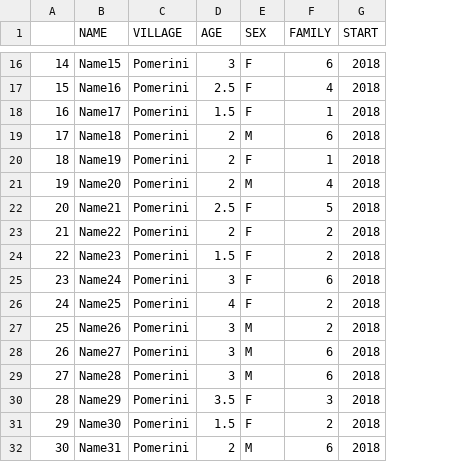
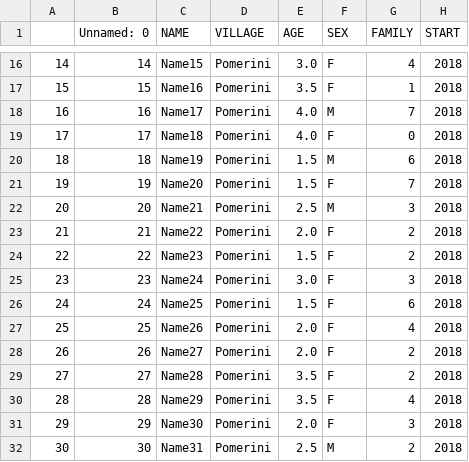
Before and after one commit to giorgiasampo/Tulime, a CSV file: projects_csv/complete/complete_TupoPamoja.csv, drawn as a sheet; only a part is shown, gaps mark what is left out; addresses are those after the commit; the diff covers the shown part only; the diff names each change by its address in the sheet, - before the commit and + after, or states it on an @@ line.

```diff
--- a/projects_csv/complete/complete_TupoPamoja.csv
+++ b/projects_csv/complete/complete_TupoPamoja.csv
+column B (Unnamed: 0), rows 16-32: 14 | 15 | 16 | 17 | 18 | 19 | 20 | 21 | 22 | 23 | 24 | 25 | 26 | 27 | 28 | 29 | 30
-E16 (AGE): 3
+E16 (AGE): 3.0
-G16 (FAMILY): 6
+G16 (FAMILY): 4
-E17 (AGE): 2.5
+E17 (AGE): 3.5
-G17 (FAMILY): 4
+G17 (FAMILY): 1
-E18 (AGE): 1.5
+E18 (AGE): 4.0
-F18 (SEX): F
+F18 (SEX): M
-G18 (FAMILY): 1
+G18 (FAMILY): 7
-E19 (AGE): 2
+E19 (AGE): 4.0
-F19 (SEX): M
+F19 (SEX): F
-G19 (FAMILY): 6
+G19 (FAMILY): 0
-E20:E21 (AGE): 2
+E20:E21 (AGE): 1.5
-F20 (SEX): F
+F20 (SEX): M
-G20 (FAMILY): 1
+G20 (FAMILY): 6
-F21 (SEX): M
+F21 (SEX): F
-G21 (FAMILY): 4
+G21 (FAMILY): 7
-F22 (SEX): F
+F22 (SEX): M
-G22 (FAMILY): 5
+G22 (FAMILY): 3
-E23 (AGE): 2
+E23 (AGE): 2.0
-E25 (AGE): 3
+E25 (AGE): 3.0
-G25 (FAMILY): 6
+G25 (FAMILY): 3
-E26 (AGE): 4
+E26 (AGE): 1.5
-G26 (FAMILY): 2
+G26 (FAMILY): 6
-E27:E28 (AGE): 3
+E27:E28 (AGE): 2.0
-F27:F29 (SEX): M
+F27:F29 (SEX): F
-G27 (FAMILY): 2
+G27 (FAMILY): 4
-G28:G29 (FAMILY): 6
+G28:G29 (FAMILY): 2
-E29 (AGE): 3
+E29 (AGE): 3.5
-G30 (FAMILY): 3
+G30 (FAMILY): 4
-E31 (AGE): 1.5
+E31 (AGE): 2.0
-G31 (FAMILY): 2
+G31 (FAMILY): 3
-E32 (AGE): 2
+E32 (AGE): 2.5
-G32 (FAMILY): 6
+G32 (FAMILY): 2
```
Also changed, not shown: 49 edited cells elsewhere in this file, projects_csv/Maji.csv, projects_csv/complete/complete_Baiskeli.csv, 26 other files.
